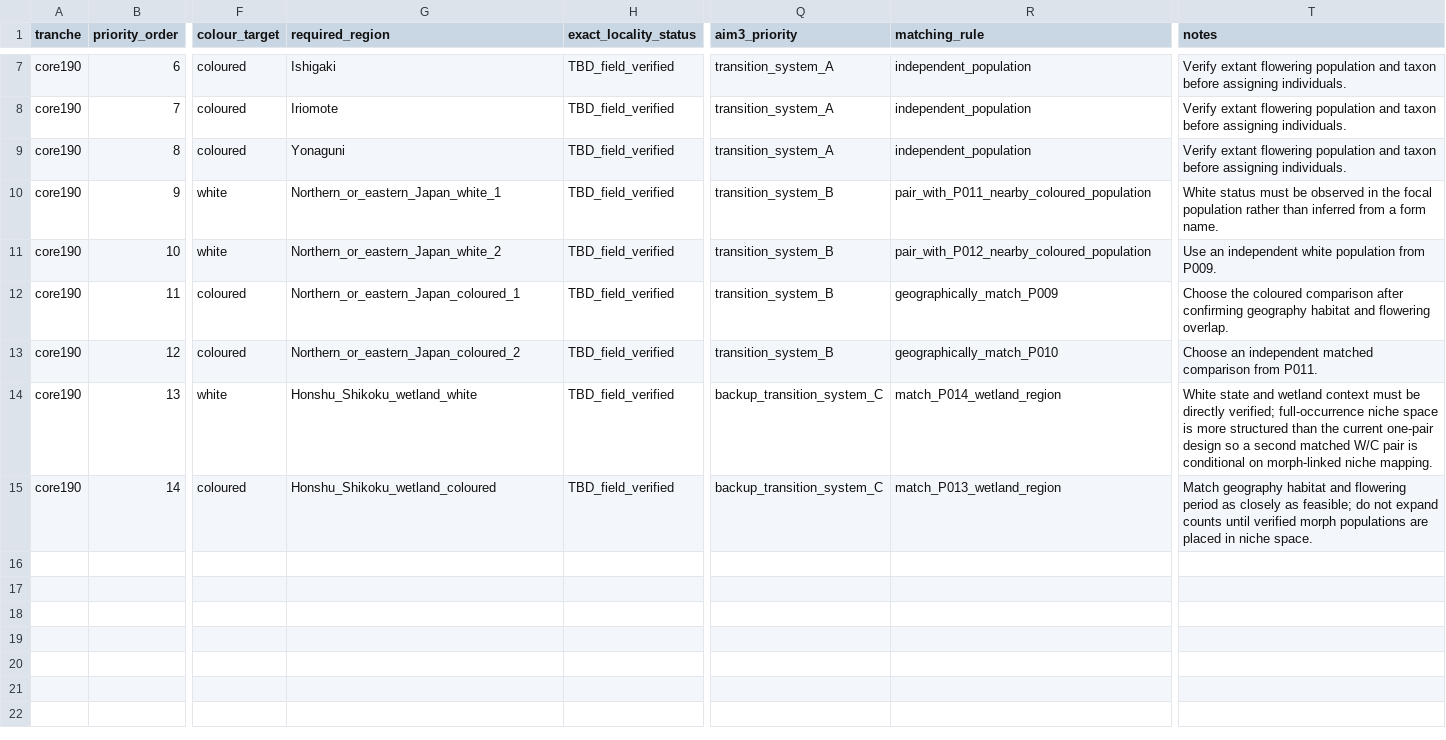
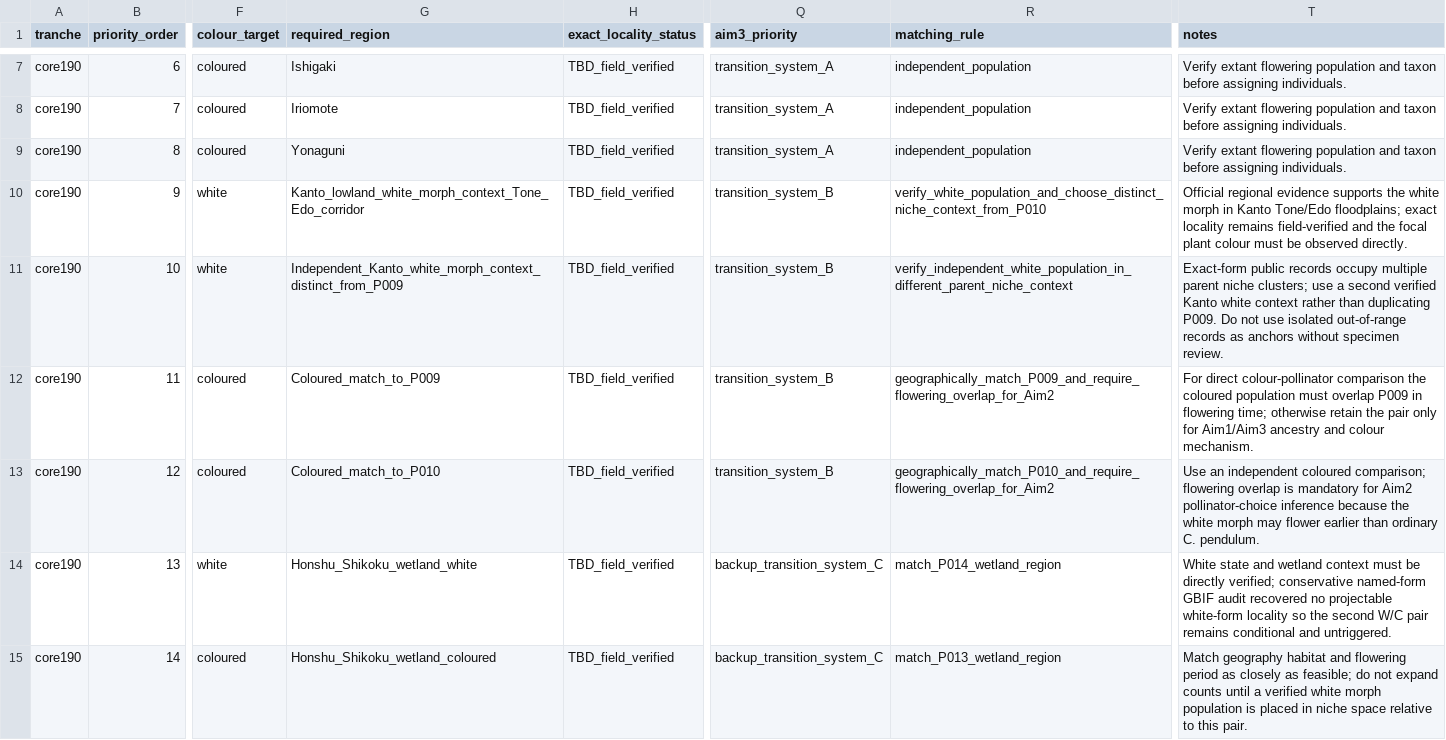
Before and after one commit to zuizui0223/EAzami, a CSV file: sampling/doctoral_field_tranche1_population_manifest_v1.csv, drawn as a sheet; only a part is shown, gaps mark what is left out; the diff names each change by its address in the sheet, - before the commit and + after, or states it on an @@ line.

Commit message:
Refine pendulum white slots from morph-linked niche audit

```diff
--- a/sampling/doctoral_field_tranche1_population_manifest_v1.csv
+++ b/sampling/doctoral_field_tranche1_population_manifest_v1.csv
-G10 (required_region): Northern_or_eastern_Japan_white_1
+G10 (required_region): Kanto_lowland_white_morph_context_Tone_Edo_corridor
-R10 (matching_rule): pair_with_P011_nearby_coloured_population
+R10 (matching_rule): verify_white_population_and_choose_distinct_niche_context_from_P010
-T10 (notes): White status must be observed in the focal population rather than inferred from a form name.
+T10 (notes): Official regional evidence supports the white morph in Kanto Tone/Edo floodplains; exact locality remains field-verified and the focal plant colour must be observed directly.
-G11 (required_region): Northern_or_eastern_Japan_white_2
+G11 (required_region): Independent_Kanto_white_morph_context_distinct_from_P009
-R11 (matching_rule): pair_with_P012_nearby_coloured_population
+R11 (matching_rule): verify_independent_white_population_in_different_parent_niche_context
-T11 (notes): Use an independent white population from P009.
+T11 (notes): Exact-form public records occupy multiple parent niche clusters; use a second verified Kanto white context rather than duplicating P009. Do not use isolated out-of-range records as anchors without specimen review.
-G12 (required_region): Northern_or_eastern_Japan_coloured_1
+G12 (required_region): Coloured_match_to_P009
-R12 (matching_rule): geographically_match_P009
+R12 (matching_rule): geographically_match_P009_and_require_flowering_overlap_for_Aim2
-T12 (notes): Choose the coloured comparison after confirming geography habitat and flowering overlap.
+T12 (notes): For direct colour-pollinator comparison the coloured population must overlap P009 in flowering time; otherwise retain the pair only for Aim1/Aim3 ancestry and colour mechanism.
-G13 (required_region): Northern_or_eastern_Japan_coloured_2
+G13 (required_region): Coloured_match_to_P010
-R13 (matching_rule): geographically_match_P010
+R13 (matching_rule): geographically_match_P010_and_require_flowering_overlap_for_Aim2
-T13 (notes): Choose an independent matched comparison from P011.
+T13 (notes): Use an independent coloured comparison; flowering overlap is mandatory for Aim2 pollinator-choice inference because the white morph may flower earlier than ordinary C. pendulum.
-T14 (notes): …directly verified; full-occurrence niche space is more structured than the current one-pair design so a second matched W/C pair is conditional on morph-linked niche mapping.
+T14 (notes): …directly verified; conservative named-form GBIF audit recovered no projectable white-form locality so the second W/C pair remains conditional and untriggered.
-T15 (notes): …counts until verified morph populations are placed in niche space.
+T15 (notes): …counts until a verified white morph population is placed in niche space relative to this pair.
```
